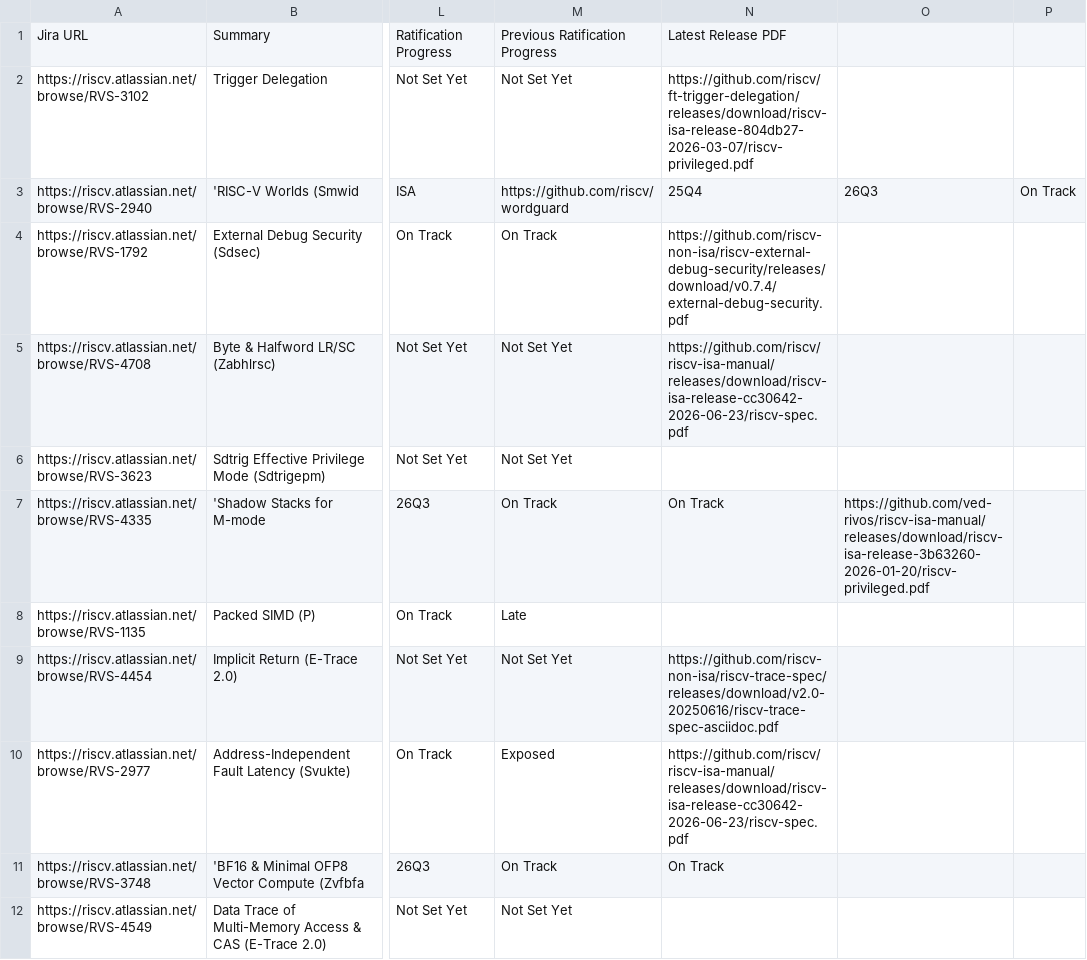
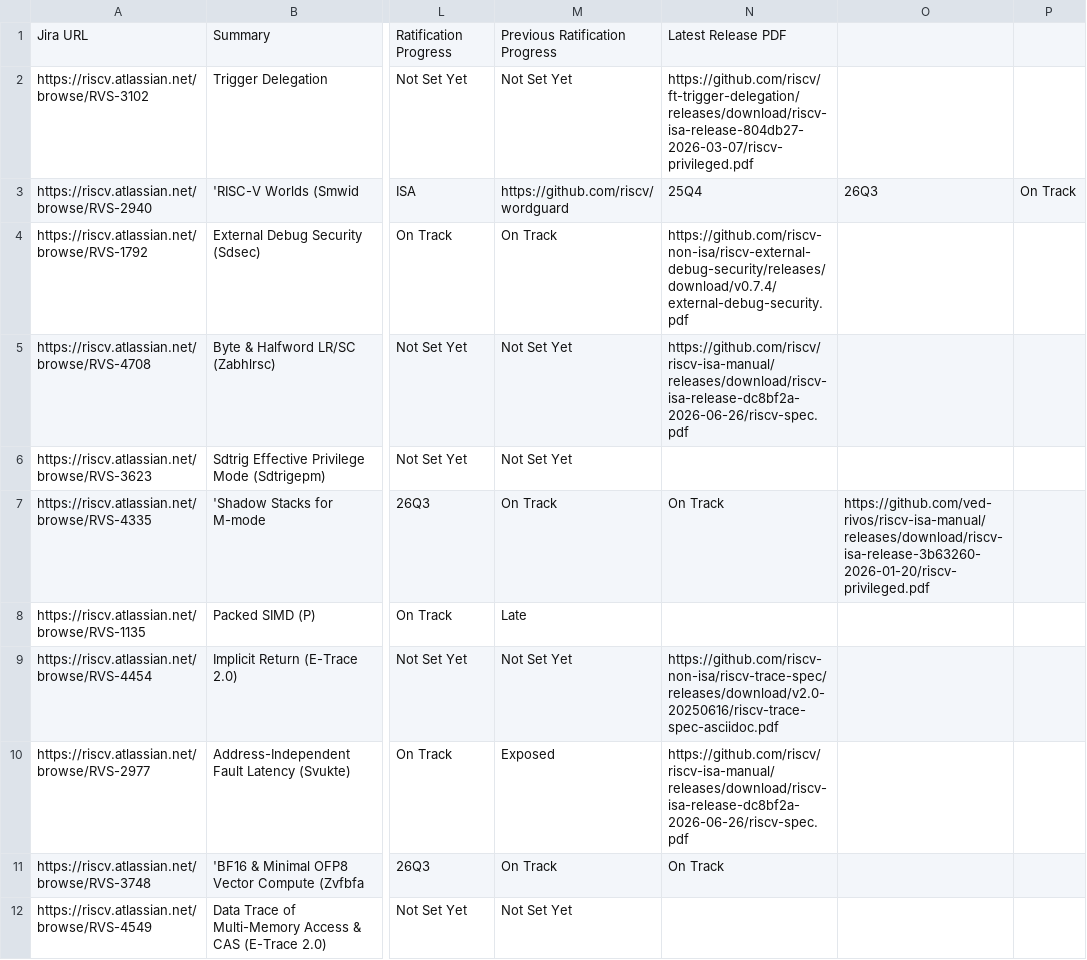
Before and after one commit to riscv/adm-spec-dashboard, a CSV file: web-ui/public/latest.csv, drawn as a sheet; only a part is shown, gaps mark what is left out; the diff covers the shown part only; the diff names each change by its address in the sheet, - before the commit and + after, or states it on an @@ line.

```diff
--- a/web-ui/public/latest.csv
+++ b/web-ui/public/latest.csv
-N5: https://github.com/riscv/riscv-isa-manual/releases/download/riscv-isa-release-cc30642-2026-06-23/riscv-spec.pdf
+N5: https://github.com/riscv/riscv-isa-manual/releases/download/riscv-isa-release-dc8bf2a-2026-06-26/riscv-spec.pdf
-N10: https://github.com/riscv/riscv-isa-manual/releases/download/riscv-isa-release-cc30642-2026-06-23/riscv-spec.pdf
+N10: https://github.com/riscv/riscv-isa-manual/releases/download/riscv-isa-release-dc8bf2a-2026-06-26/riscv-spec.pdf
```
Also changed, not shown: 6 edited cells elsewhere in this file, 1 other file.
